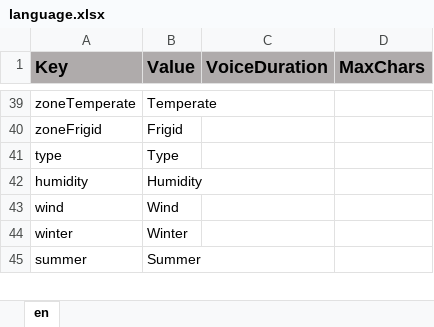
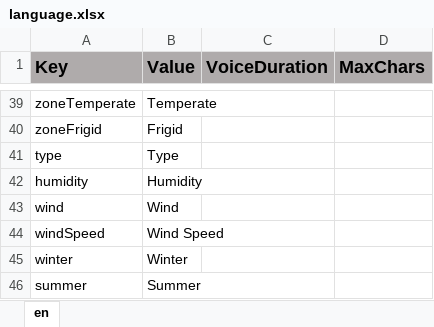
Before and after one commit to ddionisio/LL_ESS2D2, an Excel workbook: Language/language.xlsx, sheet en, drawn as a sheet; only a part is shown, gaps mark what is left out; values as stored, in another font and other column widths than the file's, no borders; the diff names each change by its address in the sheet, - before the commit and + after, or states it on an @@ line.

Commit message:
added tooltip for humidity and wind speed icon for clarity

```diff
--- a/Language/language.xlsx (sheet en)
+++ b/Language/language.xlsx (sheet en)
+row 44: windSpeed | Wind Speed
```
Also changed, not shown: 4 other files.
